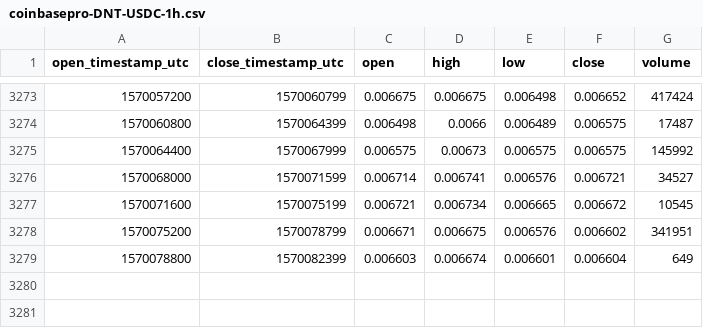
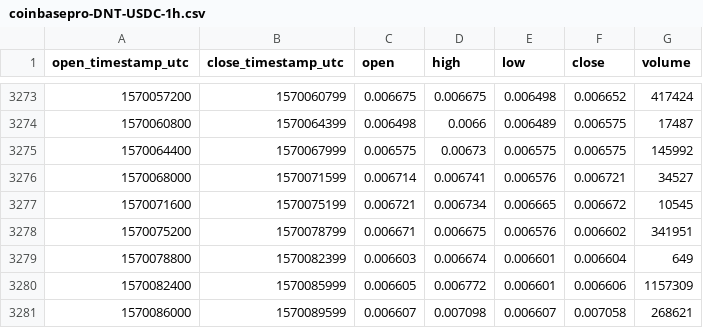
Before and after one commit to cryptobigbro/coinbasepro-DNT-USDC, a CSV file: coinbasepro-DNT-USDC-1h.csv, drawn as a sheet; only a part is shown, gaps mark what is left out; the diff names each change by its address in the sheet, - before the commit and + after, or states it on an @@ line.

Commit message:
Update OHLCV data.

```diff
--- a/coinbasepro-DNT-USDC-1h.csv
+++ b/coinbasepro-DNT-USDC-1h.csv
+row 3280: 1570082400 | 1570085999 | 0.006605 | 0.006772 | 0.006601 | 0.006606 | 1157309
+row 3281: 1570086000 | 1570089599 | 0.006607 | 0.007098 | 0.006607 | 0.007058 | 268621
```
Also changed, not shown: 1 other file.
